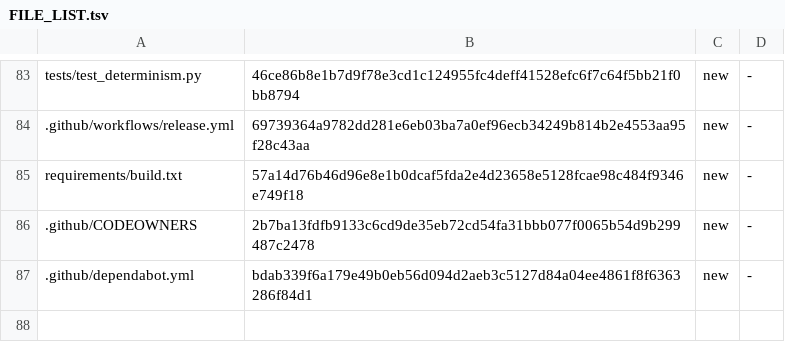
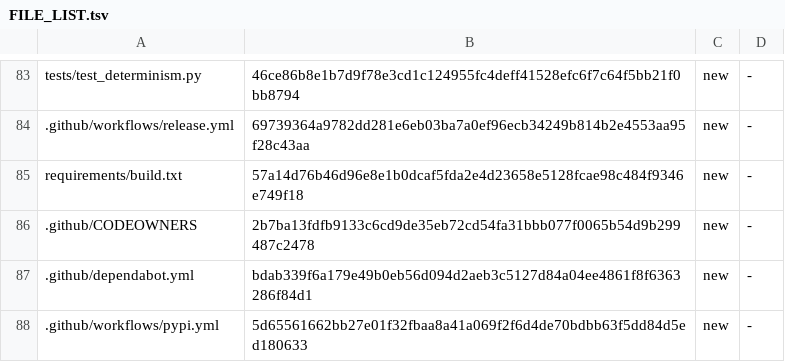
Before and after one commit to robertolocatelli81-dev/rigorous-levels, a TSV file: FILE_LIST.tsv, drawn as a sheet; only a part is shown, gaps mark what is left out; the diff names each change by its address in the sheet, - before the commit and + after, or states it on an @@ line.

Commit message:
FILE_LIST.tsv: list .github/workflows/pypi.yml (ci red on main since 364f43b)
364f43b added .github/workflows/pypi.yml without its line in FILE_LIST.tsv,
so check_tree.py fails with "file_not_listed .github/workflows/pypi.yml"
(the ci run of 364f43b on 2026-11-14 is red in the nine jobs of the
linux matrix on that step; linux-arm, macos and windows do not run it). The line is the file's sha256, kind "new", as check_tree.py
--update writes it; check_tree.py on this tree: OK, 0 defects.

Signed-off-by: Roberto Locatelli <260202626+robertolocatelli81-dev@users.noreply.github.com>
Assisted-by: Noûs (AI agent operating under a revocable mandate from Roberto Locatelli)

```diff
--- a/FILE_LIST.tsv
+++ b/FILE_LIST.tsv
+row 88: .github/workflows/pypi.yml | 5d65561662bb27e01f32fbaa8a41a069f2f6d4de70bdbb63f5dd84d5ed180633 | new | -
```
